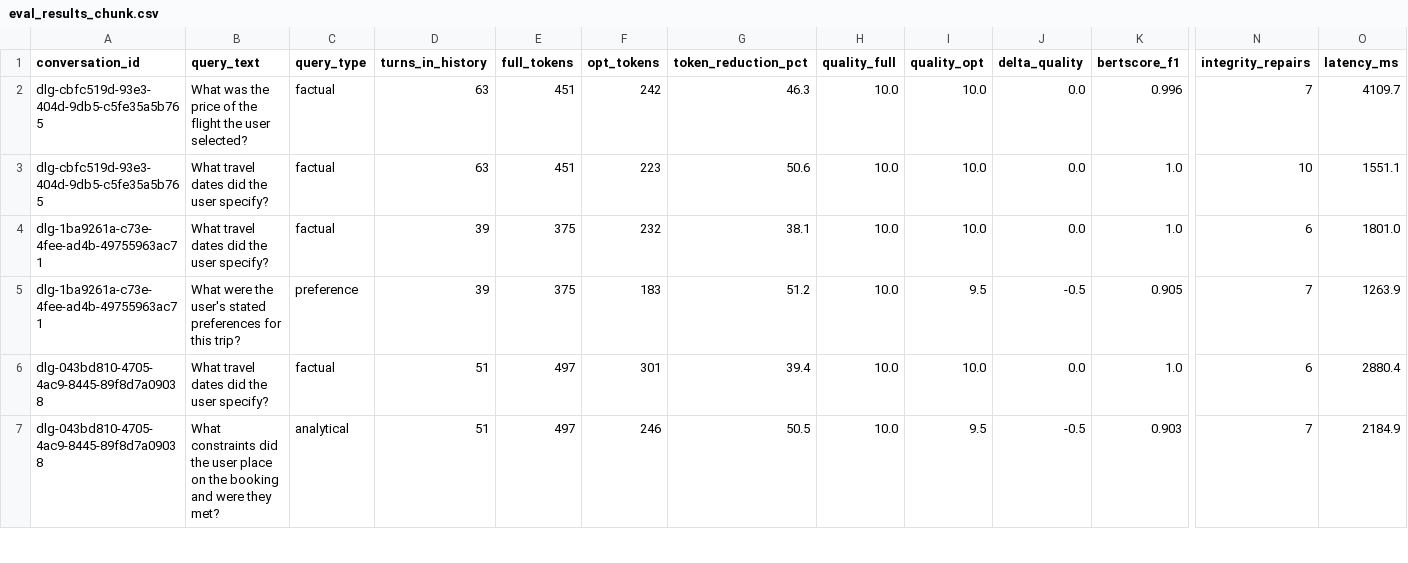
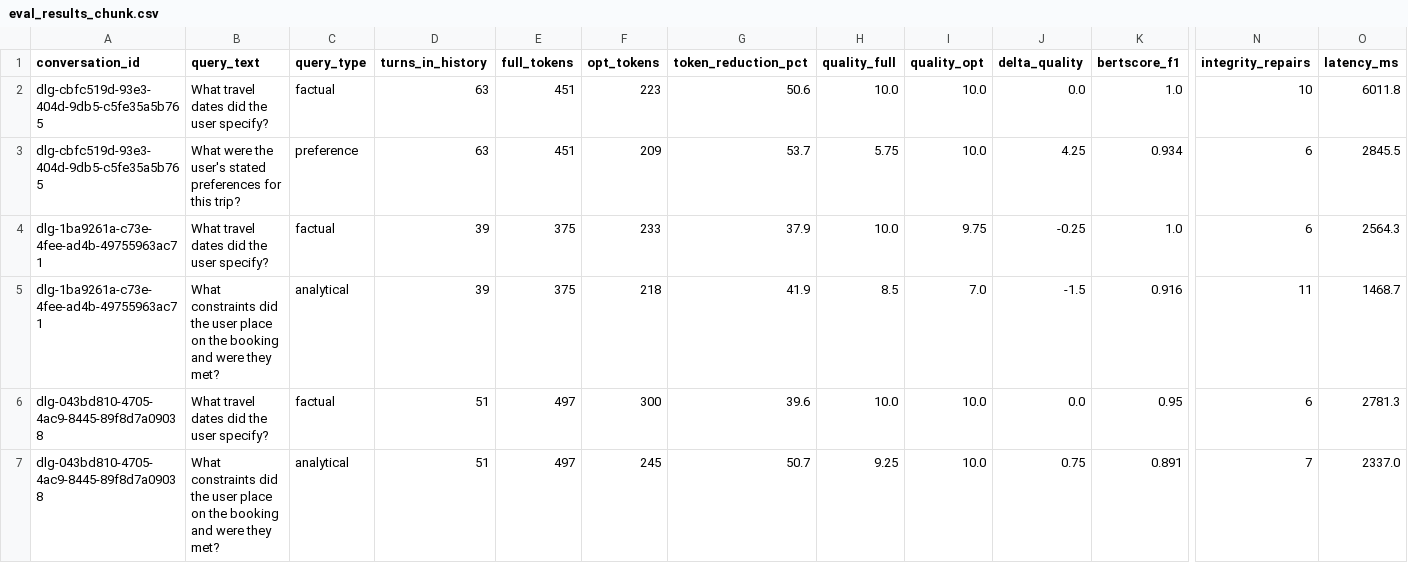
Before and after one commit to Harry84/context-optimizer, a CSV file: eval_results_chunk.csv, drawn as a sheet; only a part is shown, gaps mark what is left out; removed rows and columns are numbered as before the commit, all else as after; rows hold the shown columns only; the diff covers the shown part only; the diff names each change by its address in the sheet, - before the commit and + after, or states it on an @@ line.

Commit message:
fix(eval): separate generator and judge models to prevent self-grading bias
Answer generation now uses gpt-4o-mini (generator_model); judging remains
gpt-4o (judge_model). Adds --generator CLI flag and generator_model config
field. Updates README, report.md, and AUDIT_REPORT.md with corrected v5
results and methodology note.

```diff
--- a/eval_results_chunk.csv
+++ b/eval_results_chunk.csv
-row 2: dlg-cbfc519d-93e3-404d-9db5-c5fe35a5b765 | What was the price of the flight the user selected? | factual | 63 | 451 | 242 | 46.3 | 10.0 | 10.0 | 0.0 | 0.996 | 7 | 4109.7
-O2 (latency_ms): 1551.1
+O2 (latency_ms): 6011.8
+row 3: dlg-cbfc519d-93e3-404d-9db5-c5fe35a5b765 | What were the user's stated preferences for this trip? | preference | 63 | 451 | 209 | 53.7 | 5.75 | 10.0 | 4.25 | 0.934 | 6 | 2845.5
-F4 (opt_tokens): 232
+F4 (opt_tokens): 233
-G4 (token_reduction_pct): 38.1
+G4 (token_reduction_pct): 37.9
-I4 (quality_opt): 10.0
+I4 (quality_opt): 9.75
-J4 (delta_quality): 0.0
+J4 (delta_quality): -0.25
-O4 (latency_ms): 1801.0
+O4 (latency_ms): 2564.3
-B5 (query_text): What were the user's stated preferences for this trip?
+B5 (query_text): What constraints did the user place on the booking and were they met?
-C5 (query_type): preference
+C5 (query_type): analytical
-F5 (opt_tokens): 183
+F5 (opt_tokens): 218
-G5 (token_reduction_pct): 51.2
+G5 (token_reduction_pct): 41.9
-H5 (quality_full): 10.0
+H5 (quality_full): 8.5
-I5 (quality_opt): 9.5
+I5 (quality_opt): 7.0
-J5 (delta_quality): -0.5
+J5 (delta_quality): -1.5
-K5 (bertscore_f1): 0.905
+K5 (bertscore_f1): 0.916
-N5 (integrity_repairs): 7
+N5 (integrity_repairs): 11
-O5 (latency_ms): 1263.9
+O5 (latency_ms): 1468.7
-F6 (opt_tokens): 301
+F6 (opt_tokens): 300
-G6 (token_reduction_pct): 39.4
+G6 (token_reduction_pct): 39.6
-K6 (bertscore_f1): 1.0
+K6 (bertscore_f1): 0.95
-O6 (latency_ms): 2880.4
+O6 (latency_ms): 2781.3
-F7 (opt_tokens): 246
+F7 (opt_tokens): 245
-G7 (token_reduction_pct): 50.5
+G7 (token_reduction_pct): 50.7
-H7 (quality_full): 10.0
+H7 (quality_full): 9.25
-I7 (quality_opt): 9.5
+I7 (quality_opt): 10.0
-J7 (delta_quality): -0.5
+J7 (delta_quality): 0.75
-K7 (bertscore_f1): 0.903
+K7 (bertscore_f1): 0.891
-O7 (latency_ms): 2184.9
+O7 (latency_ms): 2337.0
```
Also changed, not shown: 61 edited cells elsewhere in this file, 5 other files.
